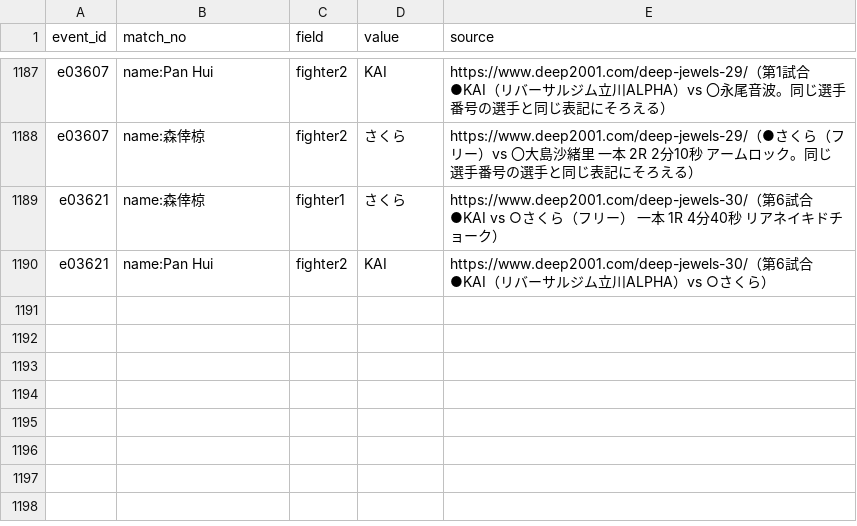
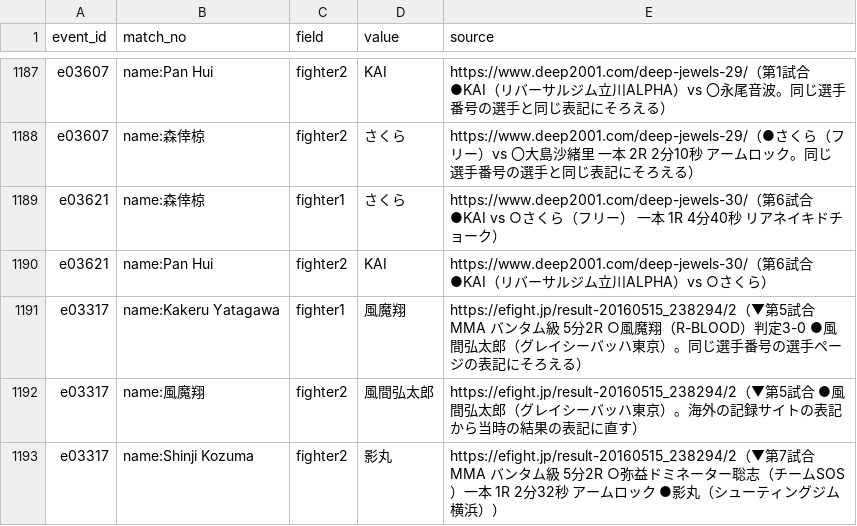
Before and after one commit to japan-mma-record/japan-mma-record.github.io, a TSV file: data/fixes.tsv, drawn as a sheet; only a part is shown, gaps mark what is left out; the diff names each change by its address in the sheet, - before the commit and + after, or states it on an @@ line.

```diff
--- a/data/fixes.tsv
+++ b/data/fixes.tsv
+row 1191: e03317 | name:Kakeru Yatagawa | fighter1 | 風魔翔 | https://efight.jp/result-20160515_238294/2（▼第5試合 MMA バンタム級 5分2R ○風魔翔（R-BLOOD）判定3-0 ●風間弘太郎（グレイシーバッハ東京）。同じ選手番号の選手ページの表記にそろえる）
+row 1192: e03317 | name:風魔翔 | fighter2 | 風間弘太郎 | https://efight.jp/result-20160515_238294/2（▼第5試合 ●風間弘太郎（グレイシーバッハ東京）。海外の記録サイトの表記から当時の結果の表記に直す）
+row 1193: e03317 | name:Shinji Kozuma | fighter2 | 影丸 | https://efight.jp/result-20160515_238294/2（▼第7試合 MMA バンタム級 5分2R ○弥益ドミネーター聡志（チームSOS）一本 1R 2分32秒 アームロック ●影丸（シューティングジム横浜））
```
Also changed, not shown: data/names.tsv.
